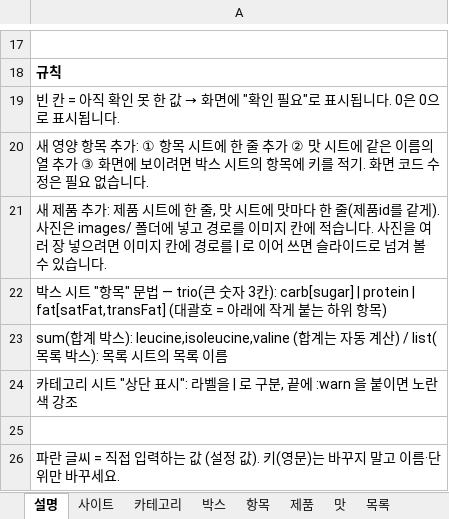
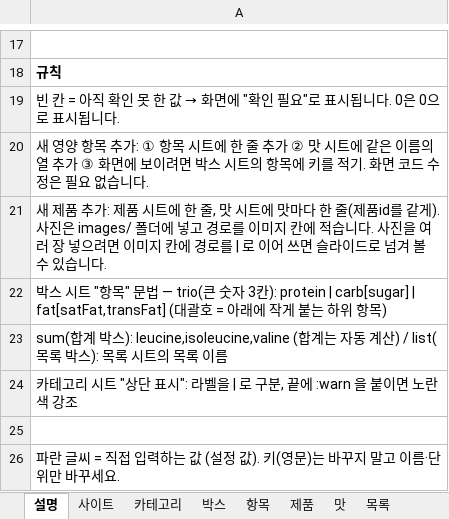
Before and after one commit to kdw123487-arch/foodcompare, an Excel workbook: data/products.xlsx, sheet 설명, drawn as a sheet; only a part is shown, gaps mark what is left out; values as stored, in another font and other column widths than the file's, no borders; the diff names each change by its address in the sheet, - before the commit and + after, or states it on an @@ line.

```diff
--- a/data/products.xlsx (sheet 설명)
+++ b/data/products.xlsx (sheet 설명)
-A22: …3칸): carb[sugar] | protein | fat[satFat,transFat] (대…
+A22: …3칸): protein | carb[sugar] | fat[satFat,transFat] (대…
```
Also changed, not shown: sheet 박스, 1 other file.
